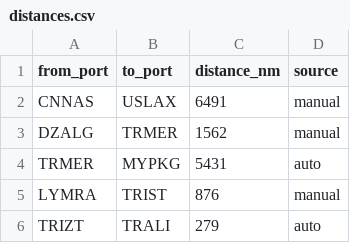
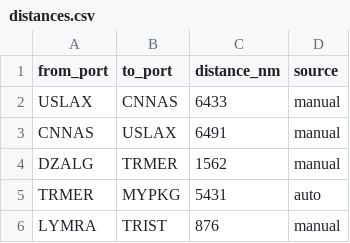
Before and after one commit to LeahLiuL/Schedule-Simulation, a CSV file: shipping_data/distances.csv, drawn as a sheet; only a part is shown; the shorter side is filled out with more unchanged rows.

Commit message:
Update distances.csv via Data Manager (2026-06-12)

```diff
--- a/shipping_data/distances.csv
+++ b/shipping_data/distances.csv
@@ -1,2 +1,3 @@
 from_port,to_port,distance_nm,source
+USLAX,CNNAS,6433,manual
 CNNAS,USLAX,6491,manual
```
